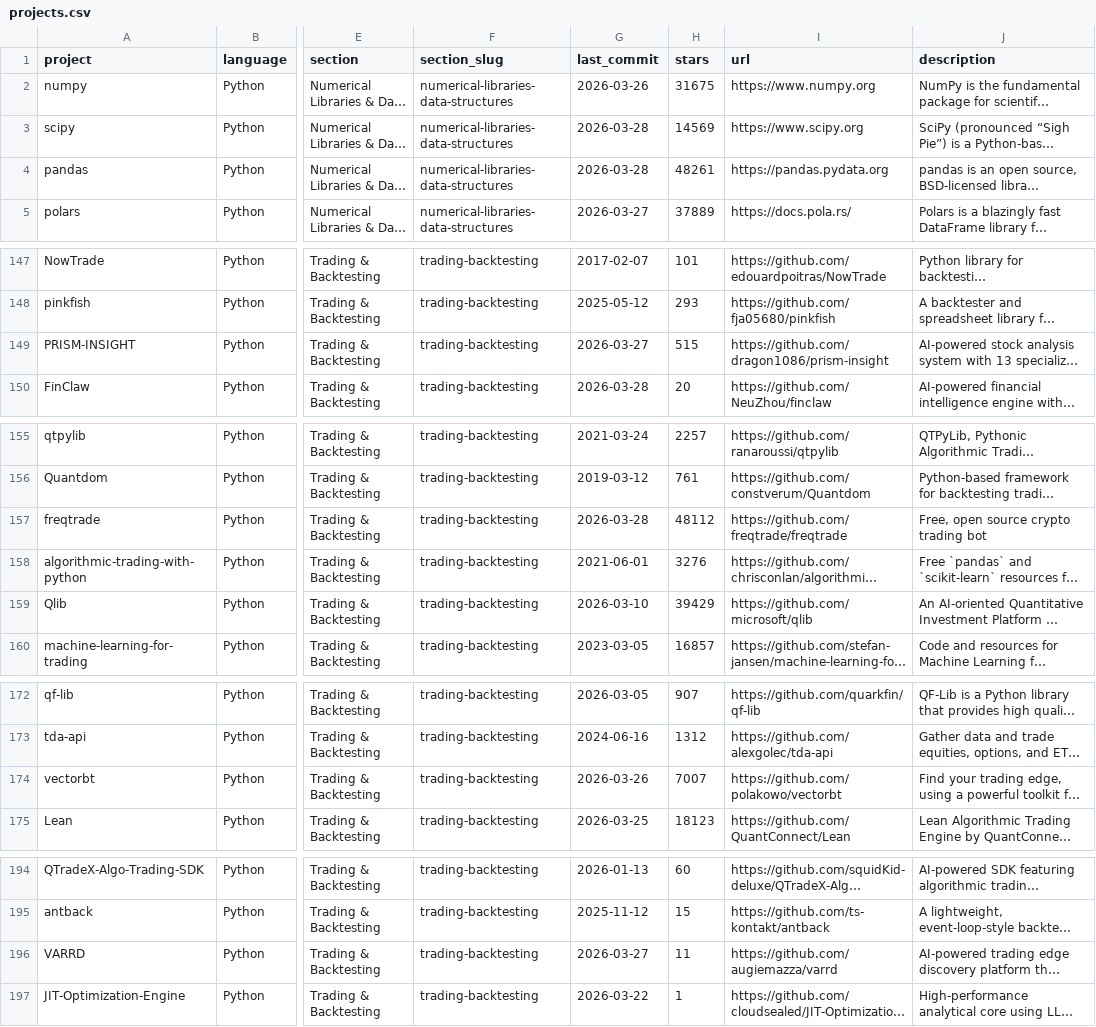
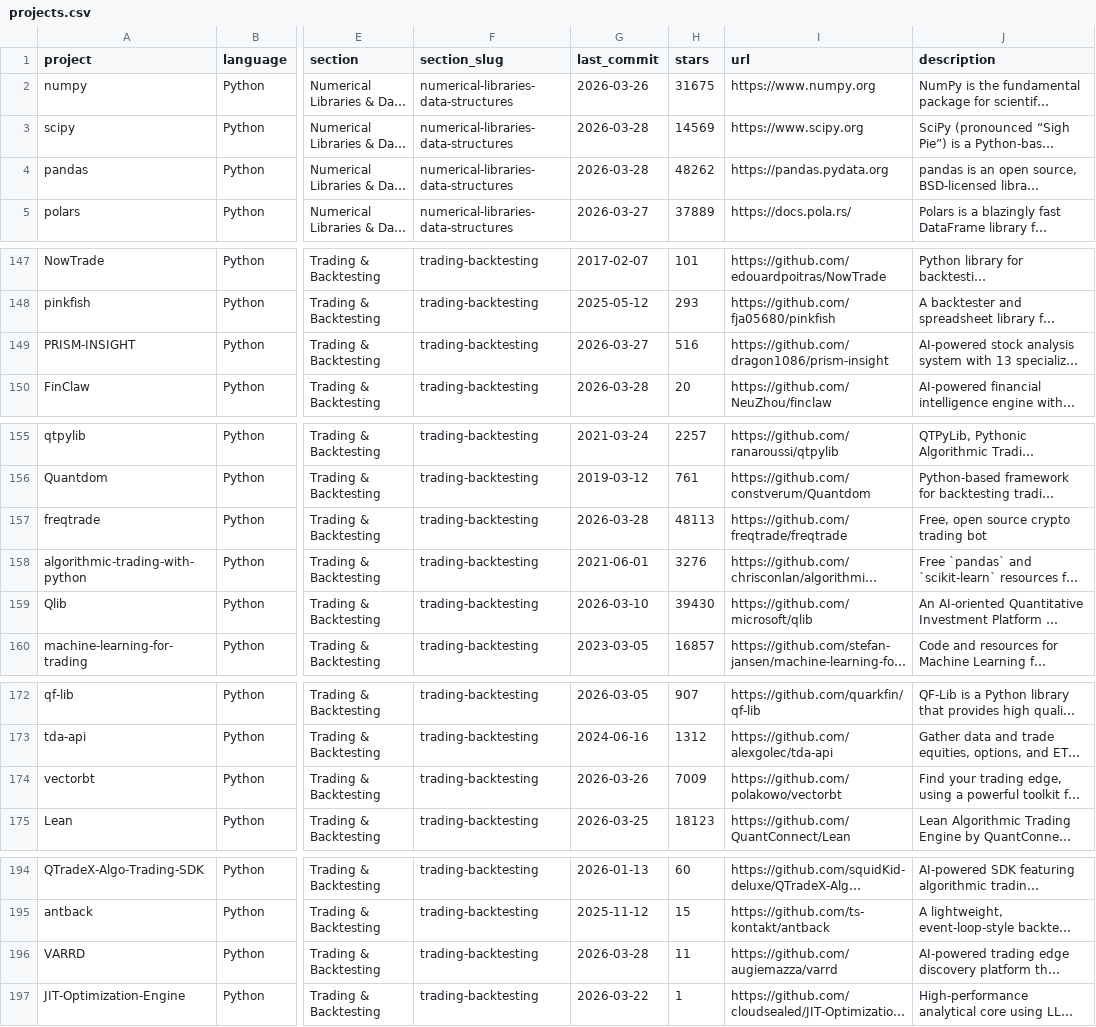
Before and after one commit to charlieyanhx/awesome-quant, a CSV file: site/projects.csv, drawn as a sheet; only a part is shown, gaps mark what is left out; long unchanged cells end in …; the diff covers the shown part only; the diff names each change by its address in the sheet, - before the commit and + after, or states it on an @@ line.

```diff
--- a/site/projects.csv
+++ b/site/projects.csv
-H4 (stars): 48261
+H4 (stars): 48262
-H149 (stars): 515
+H149 (stars): 516
-H157 (stars): 48112
+H157 (stars): 48113
-H159 (stars): 39429
+H159 (stars): 39430
-H174 (stars): 7007
+H174 (stars): 7009
-G196 (last_commit): 2026-03-27
+G196 (last_commit): 2026-03-28
```
Also changed, not shown: 3 edited cells elsewhere in this file, 2 other files.
